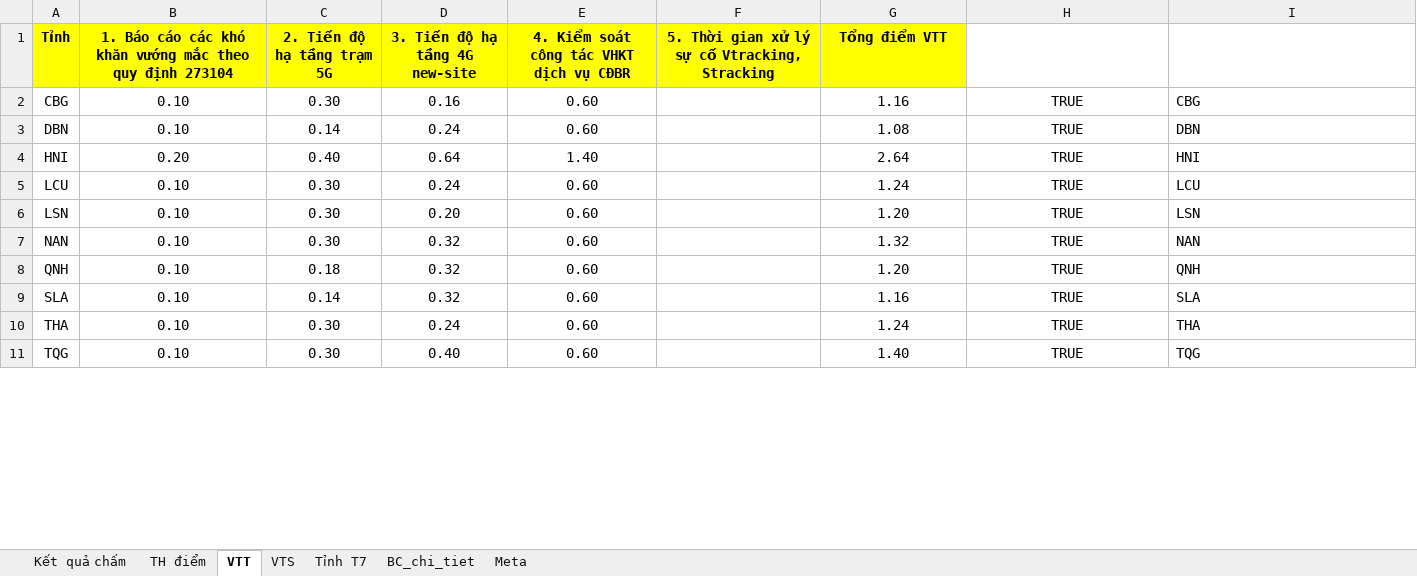
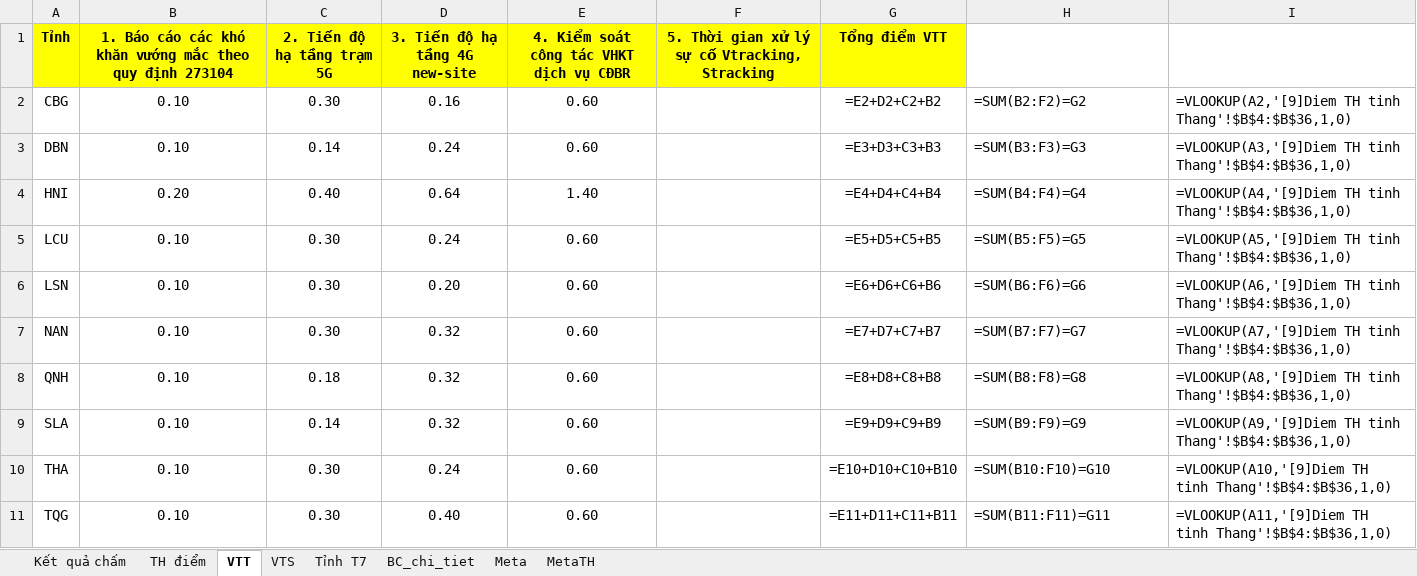
Before and after one commit to Xuanduc94/VRA, an Excel workbook: Files/ChamdiemKPI.xlsx, sheet VTT, drawn as a sheet; only a part is shown; values as stored, in another font and other column widths than the file's, no borders; formulas without a stored value are shown as written; the diff covers the shown part only; the diff names each change by its address in the sheet, - before the commit and + after, or states it on an @@ line.

```diff
--- a/Files/ChamdiemKPI.xlsx (sheet VTT)
+++ b/Files/ChamdiemKPI.xlsx (sheet VTT)
+sheet tab: MetaTH
-G2 (Tổng điểm VTT): 1.16
+G2 (Tổng điểm VTT): =E2+D2+C2+B2
-H2: TRUE
+H2: =SUM(B2:F2)=G2
-H2:H11 alignment: center
+H2:H11 alignment: left
-I2: CBG
+I2: =VLOOKUP(A2,'[9]Diem TH tinh Thang'!$B$4:$B$36,1,0)
-G3 (Tổng điểm VTT): 1.08
+G3 (Tổng điểm VTT): =E3+D3+C3+B3
-H3: TRUE
+H3: =SUM(B3:F3)=G3
-I3: DBN
+I3: =VLOOKUP(A3,'[9]Diem TH tinh Thang'!$B$4:$B$36,1,0)
-G4 (Tổng điểm VTT): 2.64
+G4 (Tổng điểm VTT): =E4+D4+C4+B4
-H4: TRUE
+H4: =SUM(B4:F4)=G4
-I4: HNI
+I4: =VLOOKUP(A4,'[9]Diem TH tinh Thang'!$B$4:$B$36,1,0)
-G5 (Tổng điểm VTT): 1.24
+G5 (Tổng điểm VTT): =E5+D5+C5+B5
-H5: TRUE
+H5: =SUM(B5:F5)=G5
-I5: LCU
+I5: =VLOOKUP(A5,'[9]Diem TH tinh Thang'!$B$4:$B$36,1,0)
-G6 (Tổng điểm VTT): 1.20
+G6 (Tổng điểm VTT): =E6+D6+C6+B6
-H6: TRUE
+H6: =SUM(B6:F6)=G6
-I6: LSN
+I6: =VLOOKUP(A6,'[9]Diem TH tinh Thang'!$B$4:$B$36,1,0)
-G7 (Tổng điểm VTT): 1.32
+G7 (Tổng điểm VTT): =E7+D7+C7+B7
-H7: TRUE
+H7: =SUM(B7:F7)=G7
-I7: NAN
+I7: =VLOOKUP(A7,'[9]Diem TH tinh Thang'!$B$4:$B$36,1,0)
-G8 (Tổng điểm VTT): 1.20
+G8 (Tổng điểm VTT): =E8+D8+C8+B8
-H8: TRUE
+H8: =SUM(B8:F8)=G8
-I8: QNH
+I8: =VLOOKUP(A8,'[9]Diem TH tinh Thang'!$B$4:$B$36,1,0)
-G9 (Tổng điểm VTT): 1.16
+G9 (Tổng điểm VTT): =E9+D9+C9+B9
-H9: TRUE
+H9: =SUM(B9:F9)=G9
-I9: SLA
+I9: =VLOOKUP(A9,'[9]Diem TH tinh Thang'!$B$4:$B$36,1,0)
-G10 (Tổng điểm VTT): 1.24
+G10 (Tổng điểm VTT): =E10+D10+C10+B10
-H10: TRUE
+H10: =SUM(B10:F10)=G10
-I10: THA
+I10: =VLOOKUP(A10,'[9]Diem TH tinh Thang'!$B$4:$B$36,1,0)
-G11 (Tổng điểm VTT): 1.40
+G11 (Tổng điểm VTT): =E11+D11+C11+B11
-H11: TRUE
+H11: =SUM(B11:F11)=G11
-I11: TQG
+I11: =VLOOKUP(A11,'[9]Diem TH tinh Thang'!$B$4:$B$36,1,0)
```
Also changed, not shown: 72 edited cells and cell formats elsewhere in this sheet, sheet BC_chi_tiet, sheet Kết quả chấm, sheet VTS, sheet Meta, sheet Tỉnh T7, sheet TH điểm, 13 other files.
